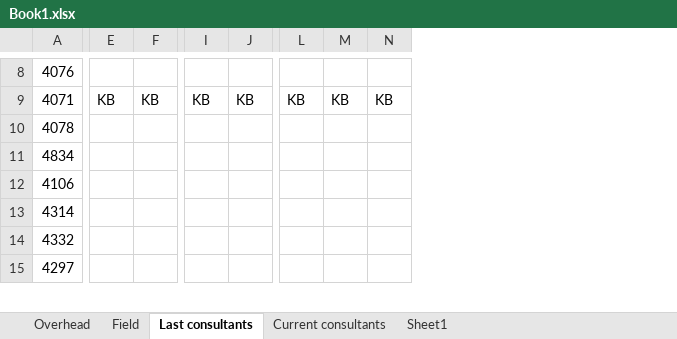
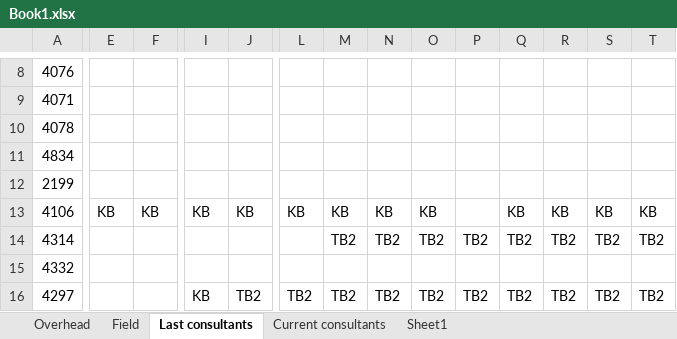
Before and after one commit to wcqrwtqr/complensation_calclator, an Excel workbook: Book1.xlsx, sheet Last consultants, drawn as a sheet; only a part is shown, gaps mark what is left out; values as stored, in another font and other column widths than the file's, no borders; addresses are those after the commit; rows hold the shown columns only; the diff covers the shown part only; the diff names each change by its address in the sheet, - before the commit and + after, or states it on an @@ line.

```diff
--- a/Book1.xlsx (sheet Last consultants)
+++ b/Book1.xlsx (sheet Last consultants)
+column O, rows 13-16: KB | TB2 |  | TB2
+column P, rows 14-16: TB2 |  | TB2
+column Q, rows 13-16: KB | TB2 |  | TB2
+column R, rows 13-16: KB | TB2 |  | TB2
+column S, rows 13-16: KB | TB2 |  | TB2
+column T, rows 13-16: KB | TB2 |  | TB2
-E9: KB
+E9: (empty)
-F9: KB
+F9: (empty)
-I9: KB
+I9: (empty)
-J9: KB
+J9: (empty)
-L9: KB
+L9: (empty)
-M9: KB
+M9: (empty)
-N9: KB
+N9: (empty)
+row 12: 2199
-E13: (empty)
+E13: KB
-F13: (empty)
+F13: KB
-I13: (empty)
+I13: KB
-J13: (empty)
+J13: KB
-L13: (empty)
+L13: KB
-M13: (empty)
+M13: KB
-N13: (empty)
+N13: KB
-M14: (empty)
+M14: TB2
-N14: (empty)
+N14: TB2
-I16: (empty)
+I16: KB
-J16: (empty)
+J16: TB2
-L16: (empty)
+L16: TB2
-M16: (empty)
+M16: TB2
-N16: (empty)
+N16: TB2
```
Also changed, not shown: 2 added rows, 3 removed rows and 112 edited cells elsewhere in this sheet, sheet Field, sheet Current consultants, sheet Overhead, 3 other files.
